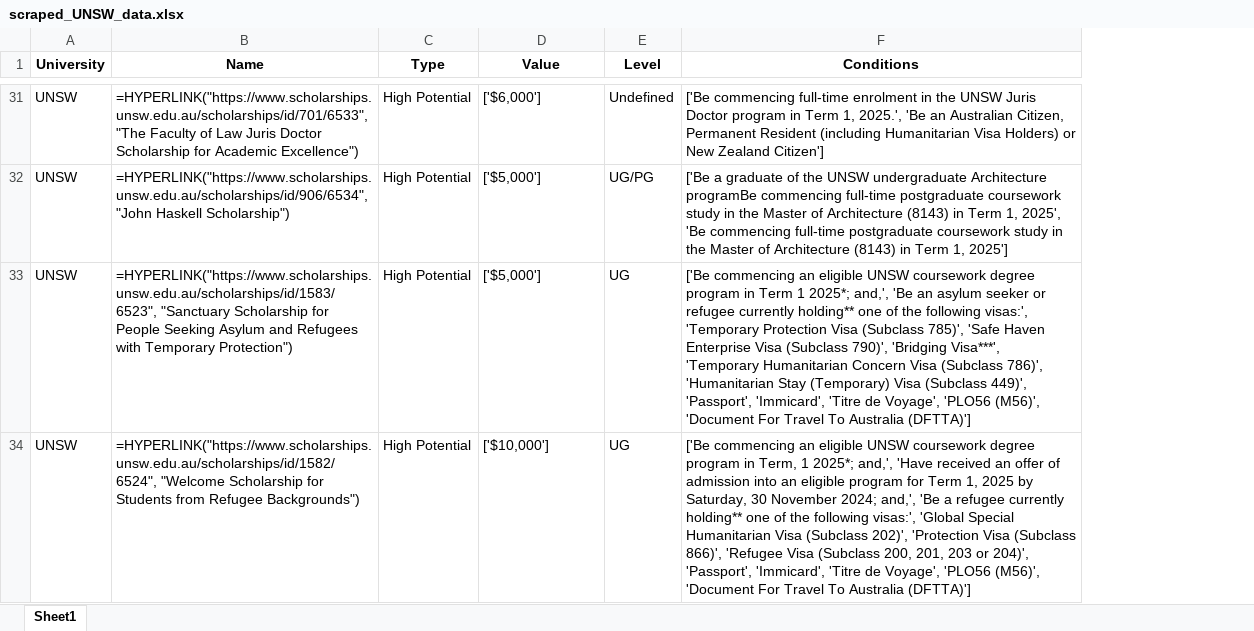
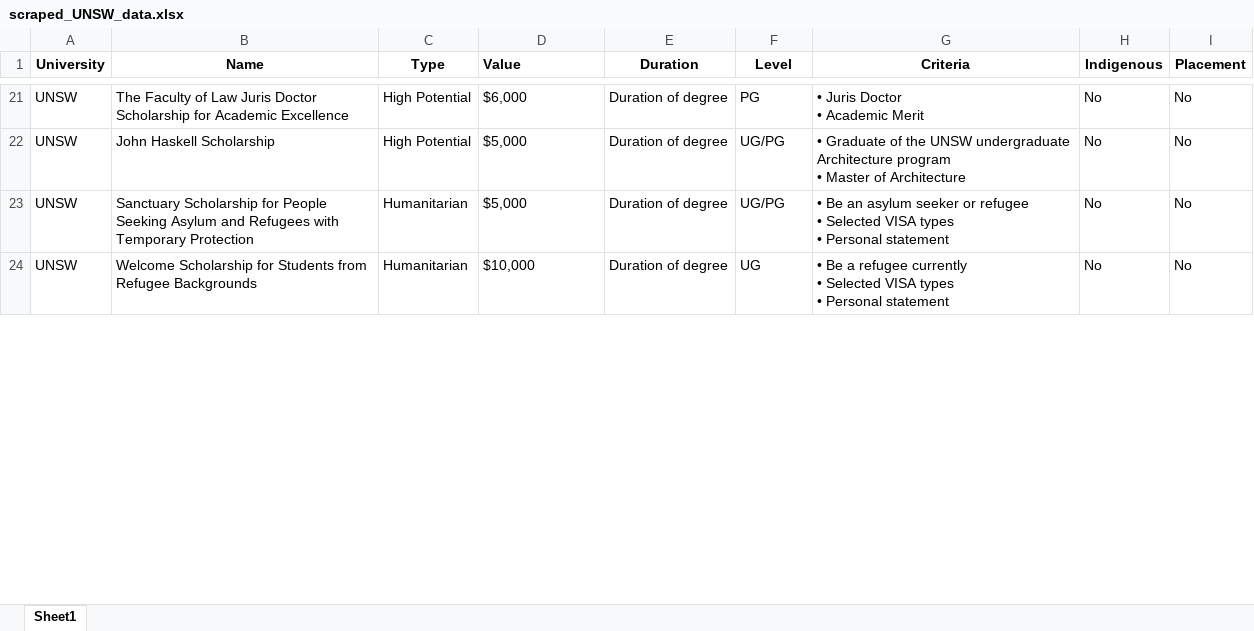
Before and after one commit to Artixis/Scholarships, an Excel workbook: scraped_UNSW_data.xlsx, sheet Sheet1, drawn as a sheet; only a part is shown, gaps mark what is left out; values as stored, in another font and other column widths than the file's, no borders; formulas without a stored value are shown as written; removed rows and columns are numbered as before the commit, all else as after; ↵ is a line break in a cell; the diff covers the shown part only; the diff names each change by its address in the sheet, - before the commit and + after, or states it on an @@ line.

Commit message:
Finished work on UNSW scholarships. Made merge script

```diff
--- a/scraped_UNSW_data.xlsx (sheet Sheet1)
+++ b/scraped_UNSW_data.xlsx (sheet Sheet1)
+column E (Duration), rows 21-22: Duration of degree | Duration of degree; row 24: Duration of degree
-column F (Conditions), rows 31-32: ['Be commencing full-time enrolment in the UNSW Juris Doctor program in Term 1, 2025.', 'Be an Australian Citizen, Permanent Resident (including Humanitarian Visa Holders) or New Zealand Citizen'] | ['Be a graduate of the UNSW undergraduate Architecture programBe commencing full-time postgraduate coursework study in the Master of Architecture (8143) in Term 1, 2025', 'Be commencing full-time postgraduate coursework study in the Master of Architecture (8143) in Term 1, 2025']; row 34: ['Be commencing an eligible UNSW coursework degree program in Term, 1 2025*; and,', 'Have received an offer of admission into an eligible program for Term 1, 2025 by Saturday, 30 November 2024; and,', 'Be a refugee currently holding** one of the following visas:', 'Global Special Humanitarian Visa (Subclass 202)', 'Protection Visa (Subclass 866)', 'Refugee Visa (Subclass 200, 201, 203 or 204)', 'Passport', 'Immicard', 'Titre de Voyage', 'PLO56 (M56)', 'Document For Travel To Australia (DFTTA)']
+column G (Criteria), rows 21-22: • Juris Doctor ↵ • Academic Merit | • Graduate of the UNSW undergraduate Architecture program ↵ • Master of Architecture; row 24: • Be a refugee currently ↵ • Selected VISA types ↵ • Personal statement
+column H (Indigenous), rows 21-22: No | No; row 24: No
+column I (Placement), rows 21-22: No | No; row 24: No
-D1 alignment: center
+D1 alignment: left
-B21 (Name): =HYPERLINK("https://www.scholarships.unsw.edu.au/scholarships/id/701/6533", "The Faculty of Law Juris Doctor Scholarship for Academic Excellence")
+B21 (Name): The Faculty of Law Juris Doctor Scholarship for Academic Excellence
-D21 (Value): ['$6,000']
+D21 (Value): $6,000
-F21 (Level): Undefined
+F21 (Level): PG
-B22 (Name): =HYPERLINK("https://www.scholarships.unsw.edu.au/scholarships/id/906/6534", "John Haskell Scholarship")
+B22 (Name): John Haskell Scholarship
-D22 (Value): ['$5,000']
+D22 (Value): $5,000
-row 33: UNSW | =HYPERLINK("https://www.scholarships.unsw.edu.au/scholarships/id/1583/6523", "Sanctuary Scholarship for People Seeking Asylum and Refugees with Temporary Protection") | High Potential | ['$5,000'] | UG | ['Be commencing an eligible UNSW coursework degree program in Term 1 2025*; and,', 'Be an asylum seeker or refugee currently holding** one of the following visas:', 'Temporary Protection Visa (Subclass 785)', 'Safe Haven Enterprise Visa (Subclass 790)', 'Bridging Visa***', 'Temporary Humanitarian Concern Visa (Subclass 786)', 'Humanitarian Stay (Temporary) Visa (Subclass 449)', 'Passport', 'Immicard', 'Titre de Voyage', 'PLO56 (M56)', 'Document For Travel To Australia (DFTTA)']
+row 23: UNSW | Sanctuary Scholarship for People Seeking Asylum and Refugees with Temporary Protection | Humanitarian | $5,000 | Duration of degree | UG/PG | • Be an asylum seeker or refugee ↵ • Selected VISA types ↵ • Personal statement | No | No
-B24 (Name): =HYPERLINK("https://www.scholarships.unsw.edu.au/scholarships/id/1582/6524", "Welcome Scholarship for Students from Refugee Backgrounds")
+B24 (Name): Welcome Scholarship for Students from Refugee Backgrounds
-C24 (Type): High Potential
+C24 (Type): Humanitarian
-D24 (Value): ['$10,000']
+D24 (Value): $10,000
```
Also changed, not shown: 10 added rows, 38 removed rows, 108 edited cells and cell formats elsewhere in this sheet, 3 other files.
